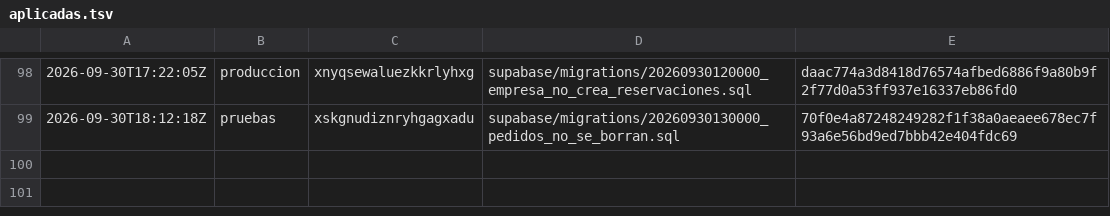
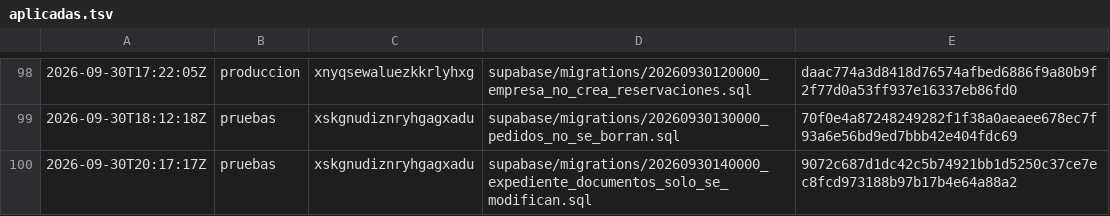
Before and after one commit to papelezz-cpu/Flotaapp, a TSV file: supabase/aplicadas.tsv, drawn as a sheet; only a part is shown, gaps mark what is left out; the diff names each change by its address in the sheet, - before the commit and + after, or states it on an @@ line.

```diff
--- a/supabase/aplicadas.tsv
+++ b/supabase/aplicadas.tsv
+row 100: 2026-09-30T20:17:17Z | pruebas | xskgnudiznryhgagxadu | supabase/migrations/20260930140000_expediente_documentos_solo_se_modifican.sql | 9072c687d1dc42c5b74921bb1d5250c37ce7ec8fcd973188b97b17b4e64a88a2
```
Also changed, not shown: 2 other files.
